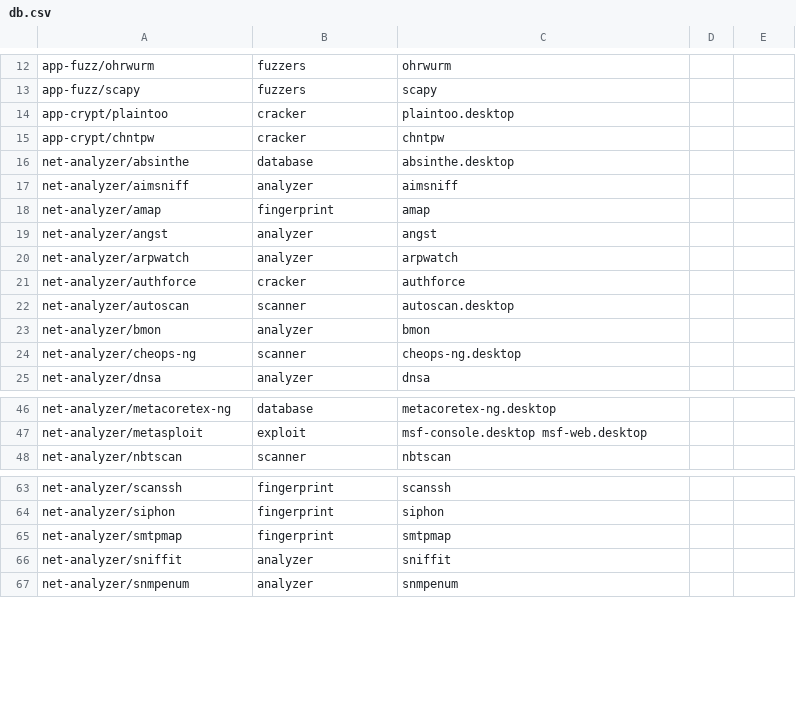
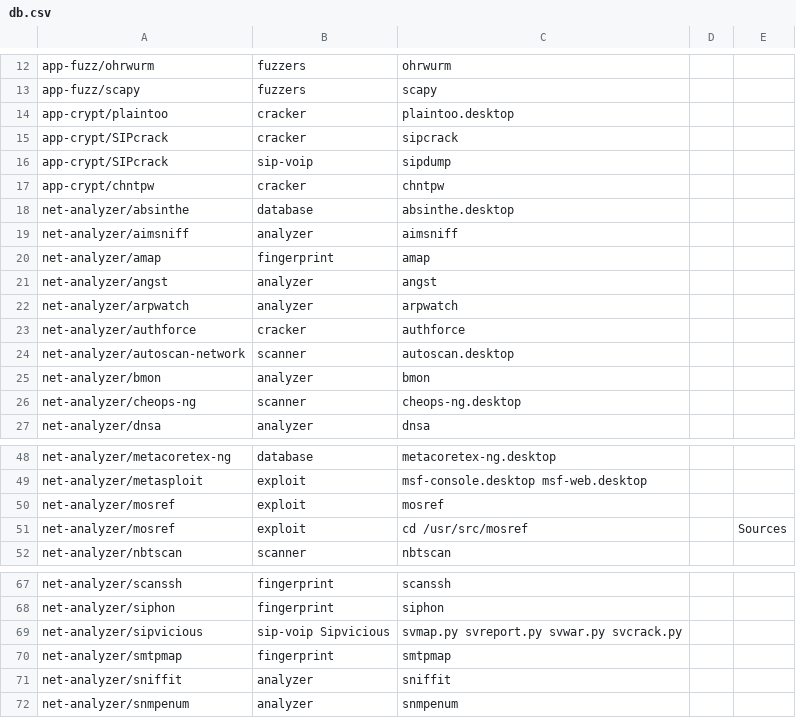
Before and after one commit to pentoo/pentoo-historical, a CSV file: trunk/genmenu/src/share/genmenu/db.csv, drawn as a sheet; only a part is shown, gaps mark what is left out.

```diff
--- a/trunk/genmenu/src/share/genmenu/db.csv
+++ b/trunk/genmenu/src/share/genmenu/db.csv
@@ -14,2 +14,4 @@ app-fuzz/scapy,fuzzers,scapy
 app-crypt/plaintoo,cracker,plaintoo.desktop
+app-crypt/SIPcrack,cracker,sipcrack
+app-crypt/SIPcrack,sip-voip,sipdump
 app-crypt/chntpw,cracker,chntpw
@@ -21,3 +23,3 @@ net-analyzer/arpwatch,analyzer,arpwatch
 net-analyzer/authforce,cracker,authforce
-net-analyzer/autoscan,scanner,autoscan.desktop
+net-analyzer/autoscan-network,scanner,autoscan.desktop
 net-analyzer/bmon,analyzer,bmon
@@ -47,2 +49,4 @@ net-analyzer/metacoretex-ng,database,metacoretex-ng.desktop
 net-analyzer/metasploit,exploit,msf-console.desktop msf-web.desktop
+net-analyzer/mosref,exploit,mosref
+net-analyzer/mosref,exploit,cd /usr/src/mosref,,Sources
 net-analyzer/nbtscan,scanner,nbtscan
@@ -64,2 +68,3 @@ net-analyzer/scanssh,fingerprint,scanssh
 net-analyzer/siphon,fingerprint,siphon
+net-analyzer/sipvicious,sip-voip Sipvicious,svmap.py svreport.py svwar.py svcrack.py
 net-analyzer/smtpmap,fingerprint,smtpmap
```
Also changed, not shown: 9 other files.
